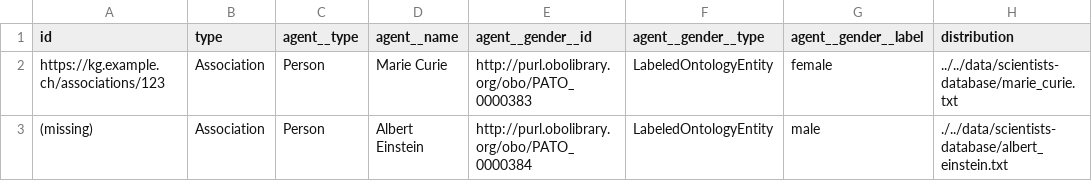
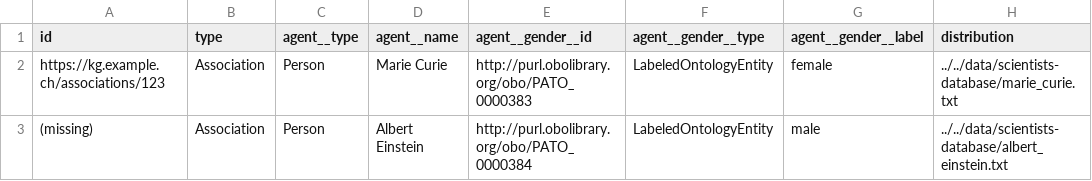
Before and after one commit to BlueBrain/nexus-forge, a TSV file: examples/data/associations.tsv, drawn as a sheet.

Commit message:
Fix file path typo in example associations.tsv
Change-Id: I9f1df343fc3c5376635c453a625bdad06166e225

```diff
--- a/examples/data/associations.tsv
+++ b/examples/data/associations.tsv
@@ -2,2 +2,2 @@ id	type	agent__type	agent__name	agent__gender__id	agent__gender__type	agent__gen
 https://kg.example.ch/associations/123	Association	Person	Marie Curie	http://purl.obolibrary.org/obo/PATO_0000383	LabeledOntologyEntity	female	../../data/scientists-database/marie_curie.txt
-(missing)	Association	Person	Albert Einstein	http://purl.obolibrary.org/obo/PATO_0000384	LabeledOntologyEntity	male	./../data/scientists-database/albert_einstein.txt
+(missing)	Association	Person	Albert Einstein	http://purl.obolibrary.org/obo/PATO_0000384	LabeledOntologyEntity	male	../../data/scientists-database/albert_einstein.txt
```
